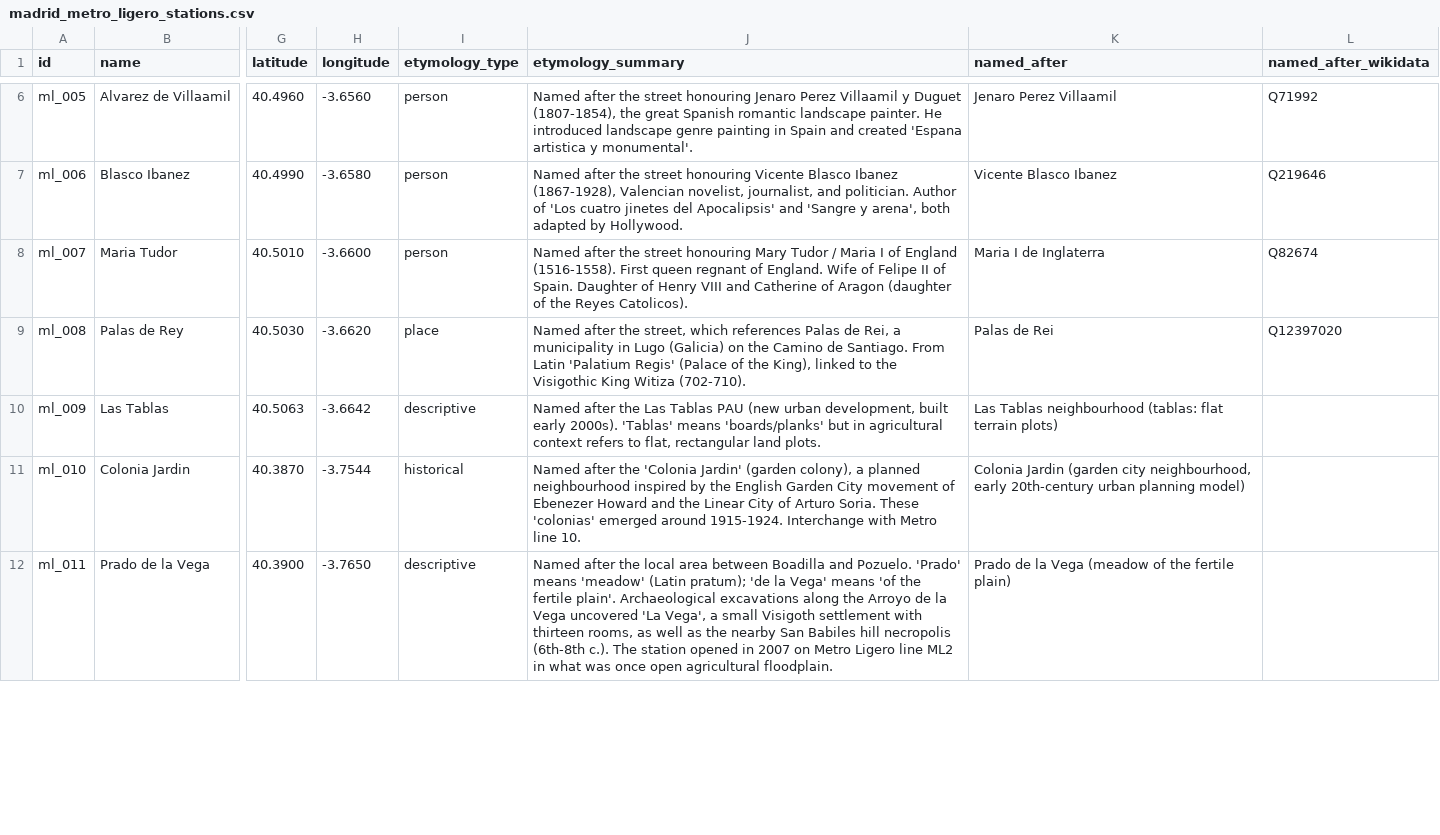
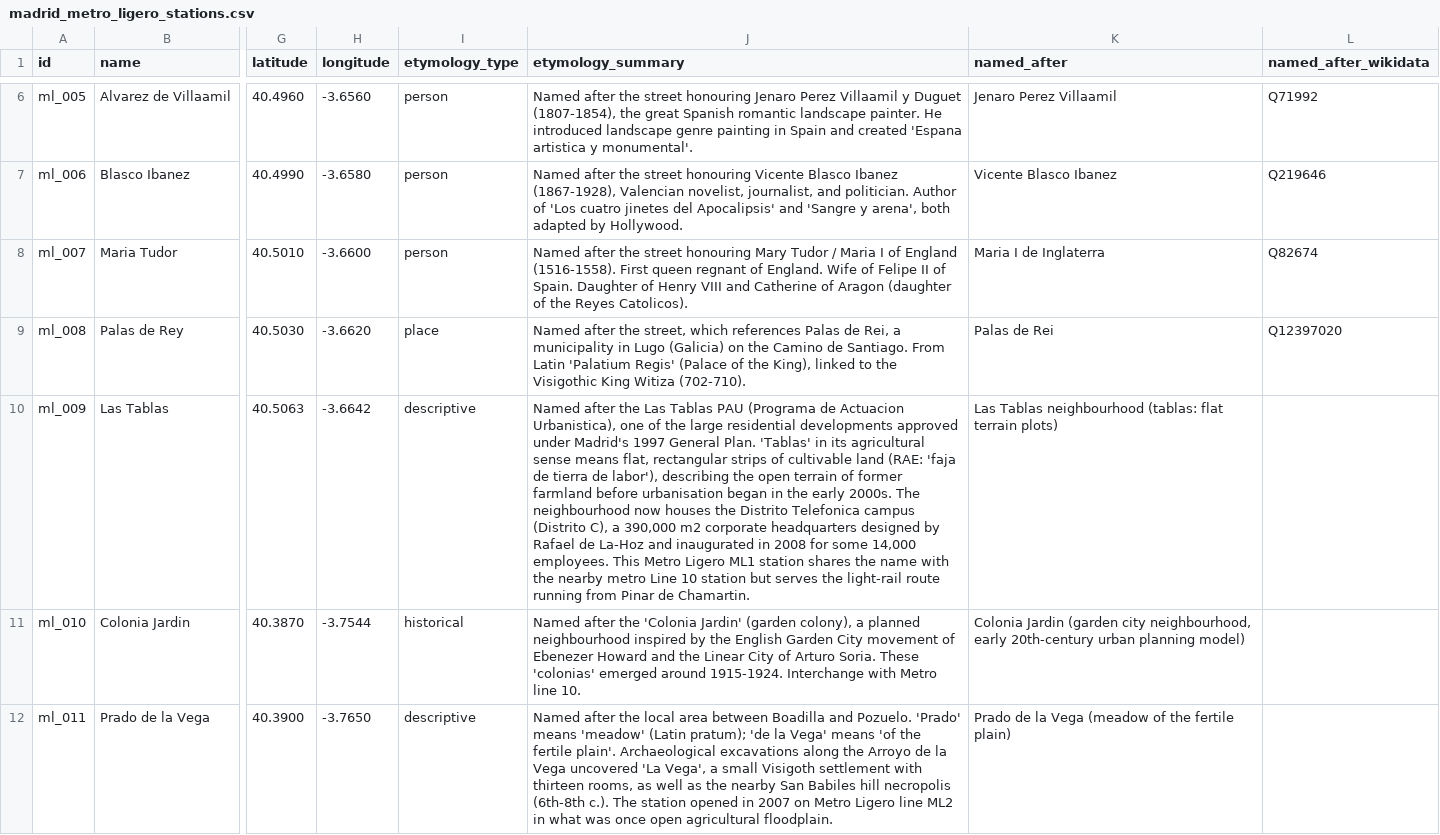
Before and after one commit to lbm364dl/toponyms-origins, a CSV file: data/madrid_metro_ligero_stations.csv, drawn as a sheet; only a part is shown, gaps mark what is left out; the diff names each change by its address in the sheet, - before the commit and + after, or states it on an @@ line.

```diff
--- a/data/madrid_metro_ligero_stations.csv
+++ b/data/madrid_metro_ligero_stations.csv
-J10 (etymology_summary): …Tablas PAU (new urban development, built early 2000s). 'Tablas' means 'boards/planks' but in agricultural context refers to flat, rectangular land plots.
+J10 (etymology_summary): …Tablas PAU (Programa de Actuacion Urbanistica), one of the large residential developments approved under Madrid's 1997 General Plan. 'Tablas' in its agricultural sense means flat, rectangular strips of cultivable land (RAE: 'faja de tierra de labor'), describing the open terrain of former farmland before urbanisation began in the early 2000s. The neighbourhood now houses the Distrito Telefonica campus (Distrito C), a 390,000 m2 corporate headquarters designed by Rafael de La-Hoz and inaugurated in 2008 for some 14,000 employees. This Metro Ligero ML1 station shares the name with the nearby metro Line 10 station but serves the light-rail route running from Pinar de Chamartin.
```
Also changed, not shown: data/madrid_cercanias_stations.csv, 3 other files.
